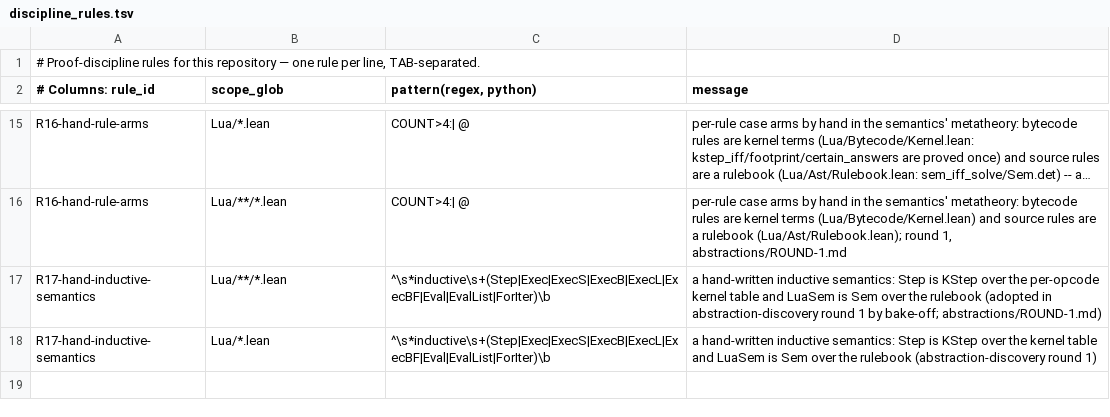
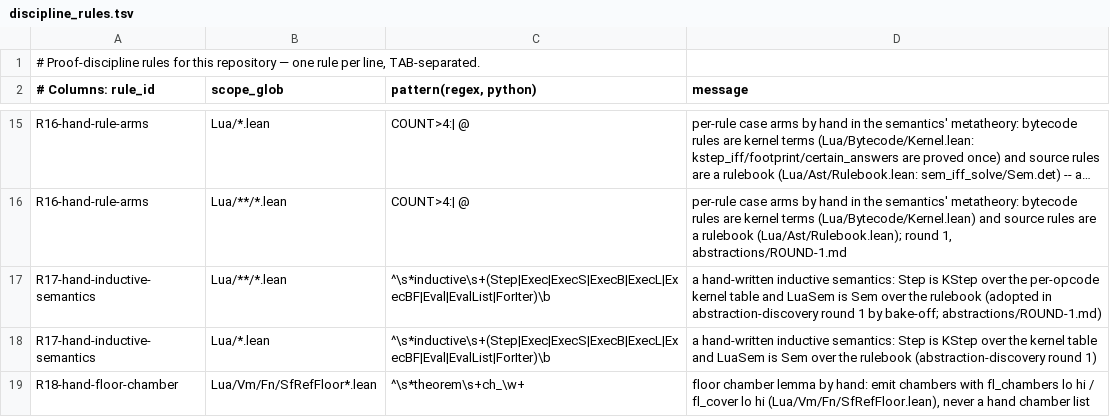
Before and after one commit to BasisResearch/ship-your-lua, a TSV file: scripts/discipline_rules.tsv, drawn as a sheet; only a part is shown, gaps mark what is left out; long unchanged cells end in ….

```diff
--- a/scripts/discipline_rules.tsv
+++ b/scripts/discipline_rules.tsv
@@ -18 +18,2 @@ R17-hand-inductive-semantics	Lua/**/*.lean	^\s*inductive\s+(Step|Exec|ExecS|Exec
 R17-hand-inductive-semantics	Lua/*.lean	^\s*inductive\s+(Step|Exec|ExecS|ExecB|ExecL|ExecBF|Eval|EvalList|ForIter)\b	a hand-written inductive semantics: Step is KStep over the kernel table and LuaSem is Sem over the rulebook (abstraction-discovery round 1)
+R18-hand-floor-chamber	Lua/Vm/Fn/SfRefFloor*.lean	^\s*theorem\s+ch_\w+	floor chamber lemma by hand: emit chambers with fl_chambers lo hi / fl_cover lo hi (Lua/Vm/Fn/SfRefFloor.lean), never a hand chamber list
```
Also changed, not shown: 12 other files.
